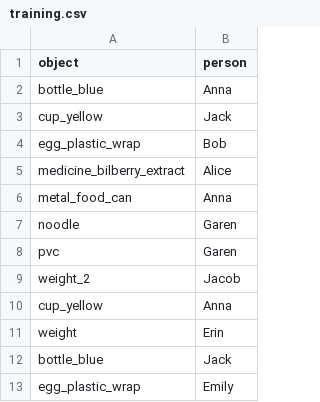
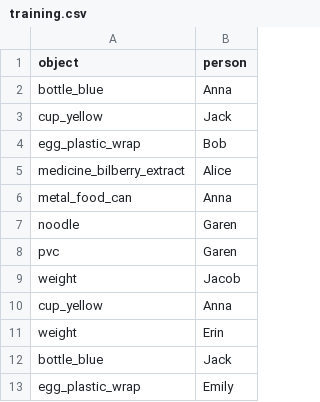
Before and after one commit to ImNotDarren/Robotics, a CSV file: data/training.csv, drawn as a sheet.

```diff
--- a/data/training.csv
+++ b/data/training.csv
@@ -8,3 +8,3 @@ noodle,Garen
 pvc,Garen
-weight_2,Jacob
+weight,Jacob
 cup_yellow,Anna
```
Also changed, not shown: 6 other files.
